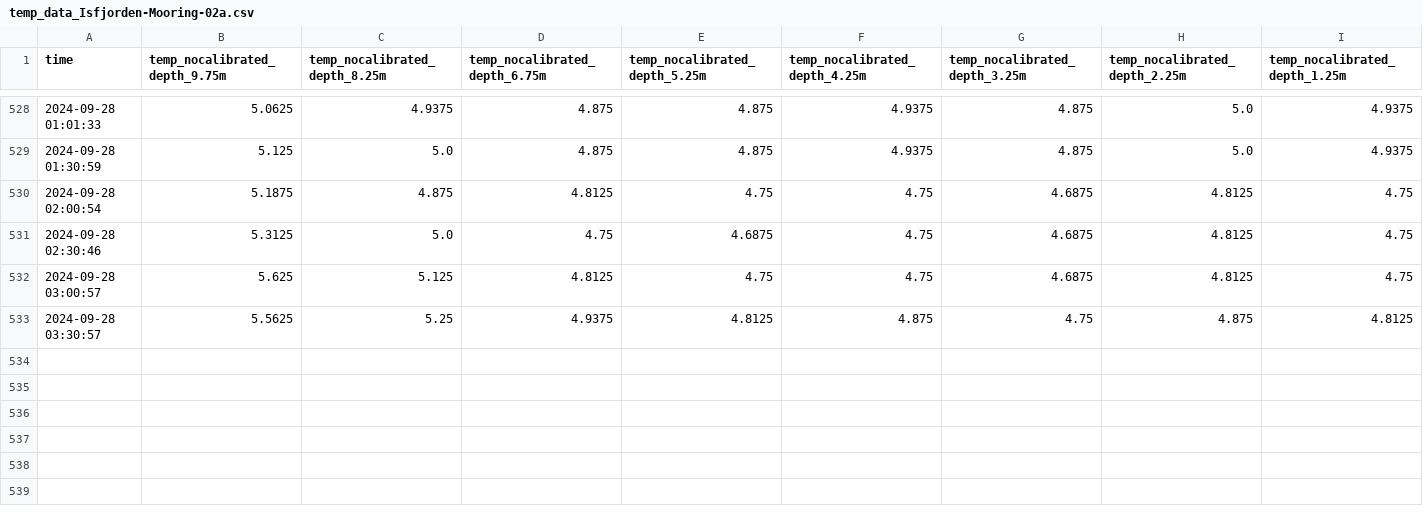
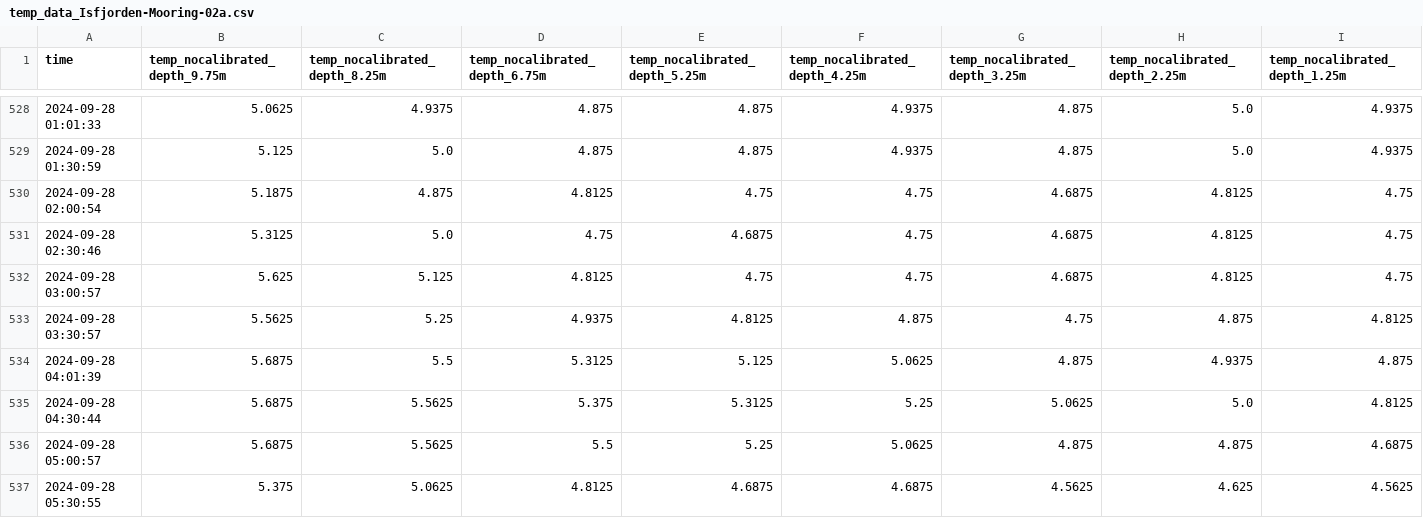
Before and after one commit to jerabaul29/2024_data_Isfjorden_02a, a CSV file: temp_data_Isfjorden-Mooring-02a.csv, drawn as a sheet; only a part is shown, gaps mark what is left out; rows hold the shown columns only; the diff names each change by its address in the sheet, - before the commit and + after, or states it on an @@ line.

Commit message:
Push data

```diff
--- a/temp_data_Isfjorden-Mooring-02a.csv
+++ b/temp_data_Isfjorden-Mooring-02a.csv
+row 534: 2024-09-28 04:01:39 | 5.6875 | 5.5 | 5.3125 | 5.125 | 5.0625 | 4.875 | 4.9375 | 4.875
+row 535: 2024-09-28 04:30:44 | 5.6875 | 5.5625 | 5.375 | 5.3125 | 5.25 | 5.0625 | 5.0 | 4.8125
+row 536: 2024-09-28 05:00:57 | 5.6875 | 5.5625 | 5.5 | 5.25 | 5.0625 | 4.875 | 4.875 | 4.6875
+row 537: 2024-09-28 05:30:55 | 5.375 | 5.0625 | 4.8125 | 4.6875 | 4.6875 | 4.5625 | 4.625 | 4.5625
```
